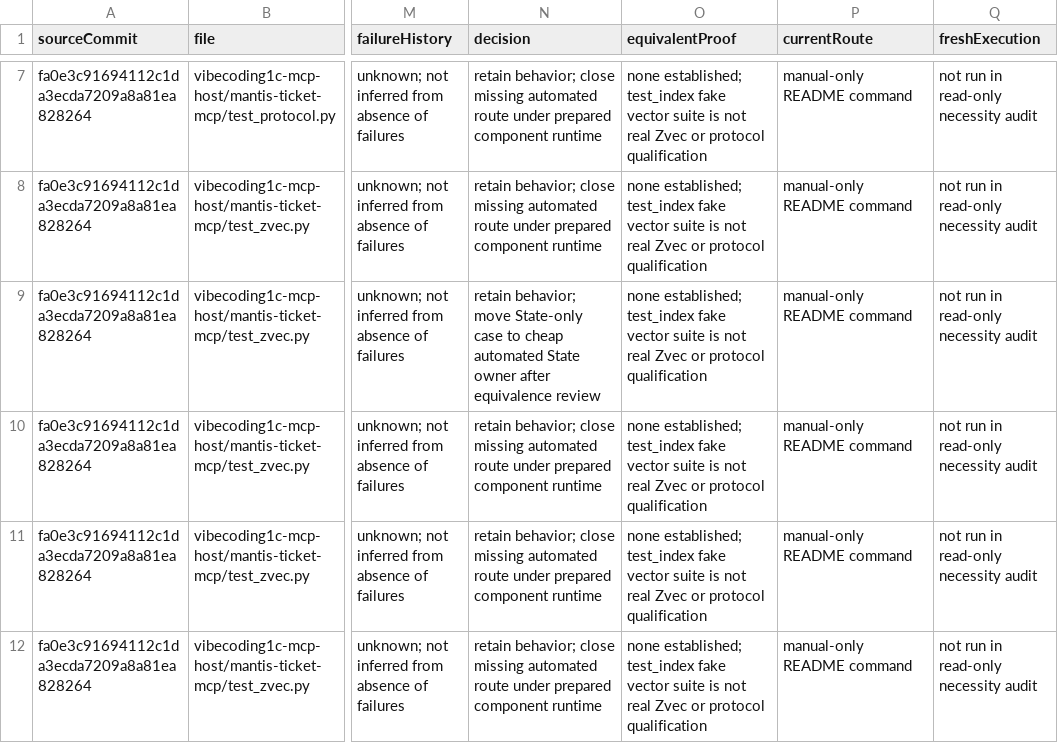
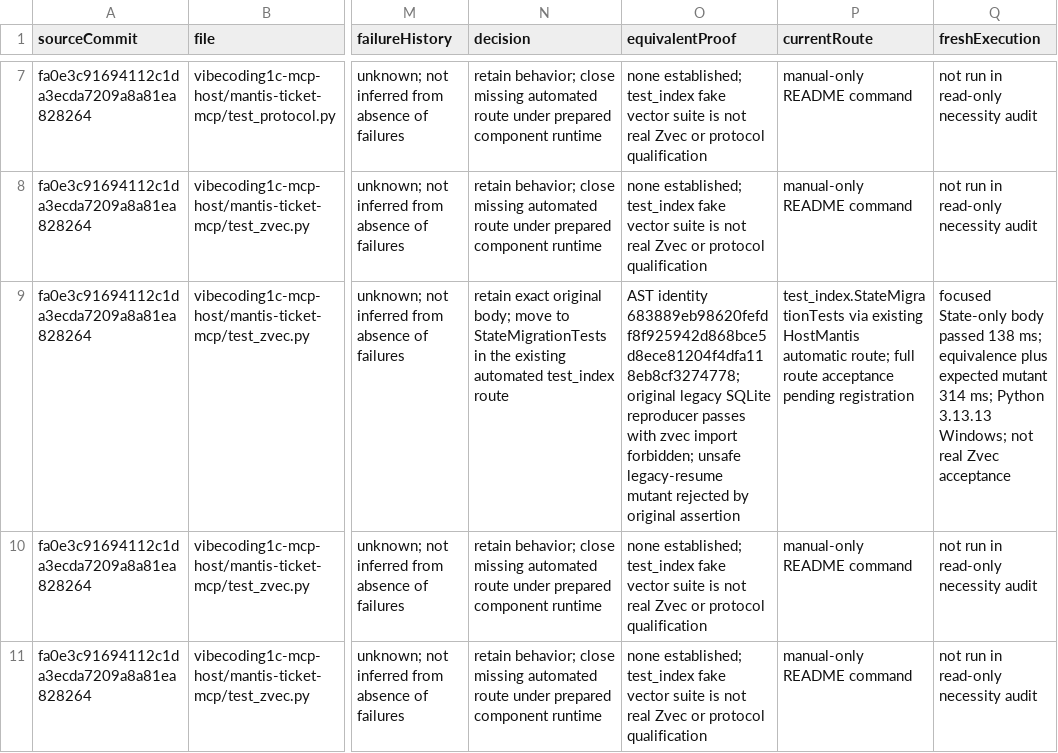
Before and after one commit to xmentosx/1c-agent-workflow, a CSV file: openspec/changes/redesign-source-delivery/evidence/mantis-route-gap-review.csv, drawn as a sheet; only a part is shown, gaps mark what is left out; the shorter side is filled out with more unchanged rows; the diff names each change by its address in the sheet, - before the commit and + after, or states it on an @@ line.

Commit message:
refactor(tests): qualify legacy Mantis state without Zvec runtime

```diff
--- a/openspec/changes/redesign-source-delivery/evidence/mantis-route-gap-review.csv
+++ b/openspec/changes/redesign-source-delivery/evidence/mantis-route-gap-review.csv
-N9 (decision): retain behavior; move State-only case to cheap automated State owner after equivalence review
+N9 (decision): retain exact original body; move to StateMigrationTests in the existing automated test_index route
-O9 (equivalentProof): none established; test_index fake vector suite is not real Zvec or protocol qualification
+O9 (equivalentProof): AST identity 683889eb98620fefdf8f925942d868bce5d8ece81204f4dfa118eb8cf3274778; original legacy SQLite reproducer passes with zvec import forbidden; unsafe legacy-resume mutant rejected by original assertion
-P9 (currentRoute): manual-only README command
+P9 (currentRoute): test_index.StateMigrationTests via existing HostMantis automatic route; full route acceptance pending registration
-Q9 (freshExecution): not run in read-only necessity audit
+Q9 (freshExecution): focused State-only body passed 138 ms; equivalence plus expected mutant 314 ms; Python 3.13.13 Windows; not real Zvec acceptance
```
Also changed, not shown: 5 other files.
